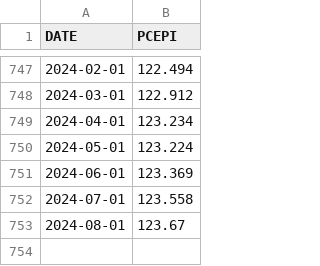
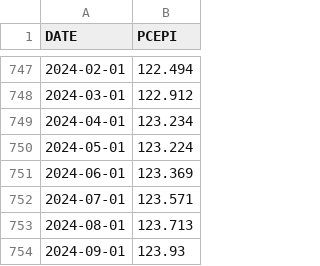
Before and after one commit to Engineer194/Analysis-of-the-US-Economy---Part-2, a CSV file: data/PCEPI.csv, drawn as a sheet; only a part is shown, gaps mark what is left out.

Commit message:
Add files via upload

```diff
--- a/data/PCEPI.csv
+++ b/data/PCEPI.csv
@@ -751,3 +751,4 @@ DATE,PCEPI
 2024-06-01,123.369
-2024-07-01,123.558
-2024-08-01,123.67
+2024-07-01,123.571
+2024-08-01,123.713
+2024-09-01,123.93
```
